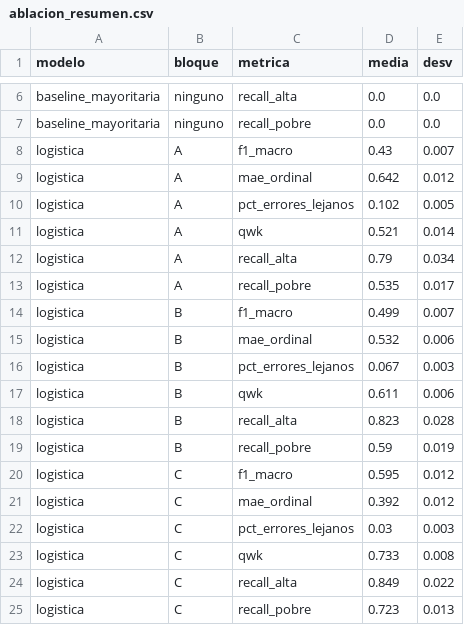
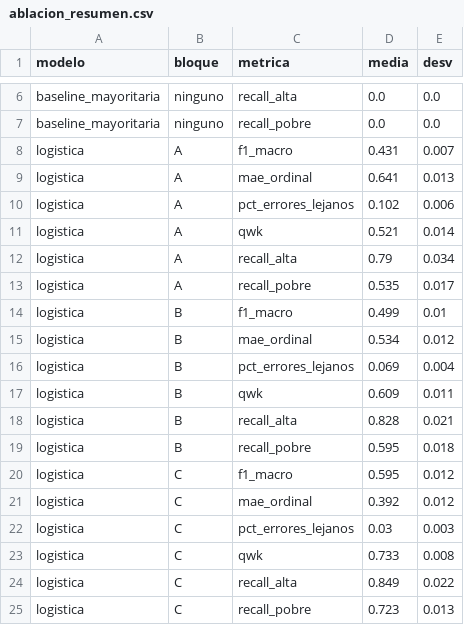
Before and after one commit to gabriela708/ML-Household-Socioeconomic-Status, a CSV file: reports/tables/ablacion_resumen.csv, drawn as a sheet; only a part is shown, gaps mark what is left out; the diff covers the shown part only.

```diff
--- a/reports/tables/ablacion_resumen.csv
+++ b/reports/tables/ablacion_resumen.csv
@@ -7,5 +7,5 @@ baseline_mayoritaria,ninguno,recall_alta,0.0,0.0
 baseline_mayoritaria,ninguno,recall_pobre,0.0,0.0
-logistica,A,f1_macro,0.43,0.007
-logistica,A,mae_ordinal,0.642,0.012
-logistica,A,pct_errores_lejanos,0.102,0.005
+logistica,A,f1_macro,0.431,0.007
+logistica,A,mae_ordinal,0.641,0.013
+logistica,A,pct_errores_lejanos,0.102,0.006
 logistica,A,qwk,0.521,0.014
@@ -13,8 +13,8 @@ logistica,A,recall_alta,0.79,0.034
 logistica,A,recall_pobre,0.535,0.017
-logistica,B,f1_macro,0.499,0.007
-logistica,B,mae_ordinal,0.532,0.006
-logistica,B,pct_errores_lejanos,0.067,0.003
-logistica,B,qwk,0.611,0.006
-logistica,B,recall_alta,0.823,0.028
-logistica,B,recall_pobre,0.59,0.019
+logistica,B,f1_macro,0.499,0.01
+logistica,B,mae_ordinal,0.534,0.012
+logistica,B,pct_errores_lejanos,0.069,0.004
+logistica,B,qwk,0.609,0.011
+logistica,B,recall_alta,0.828,0.021
+logistica,B,recall_pobre,0.595,0.018
 logistica,C,f1_macro,0.595,0.012
```
Also changed, not shown: 18 added rows elsewhere in this file, reports/tables/ablacion.csv, 9 other files.
